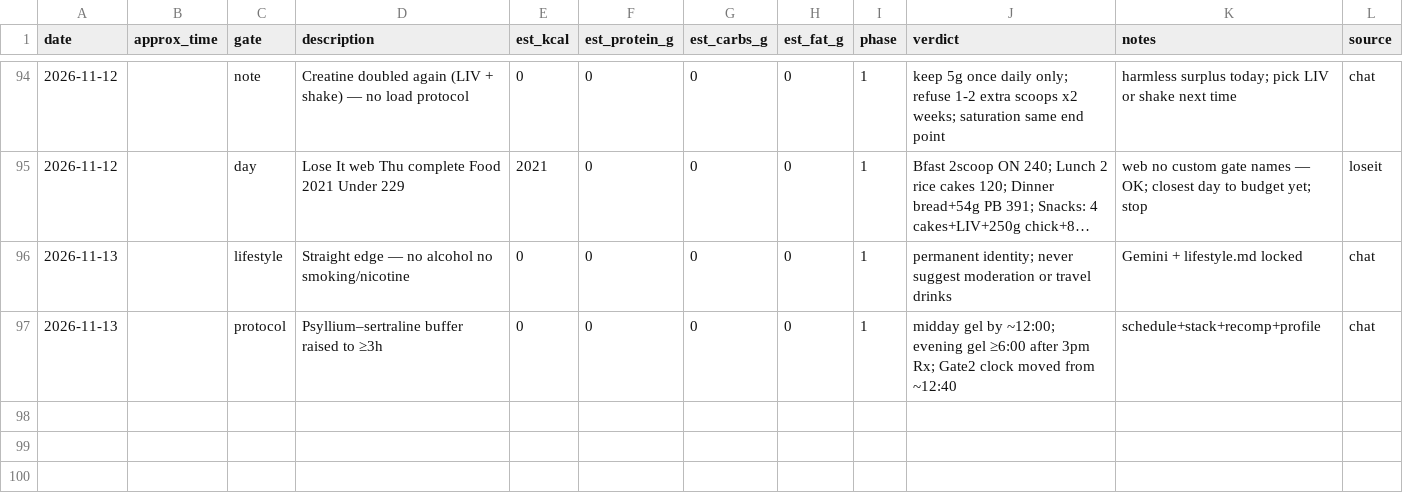
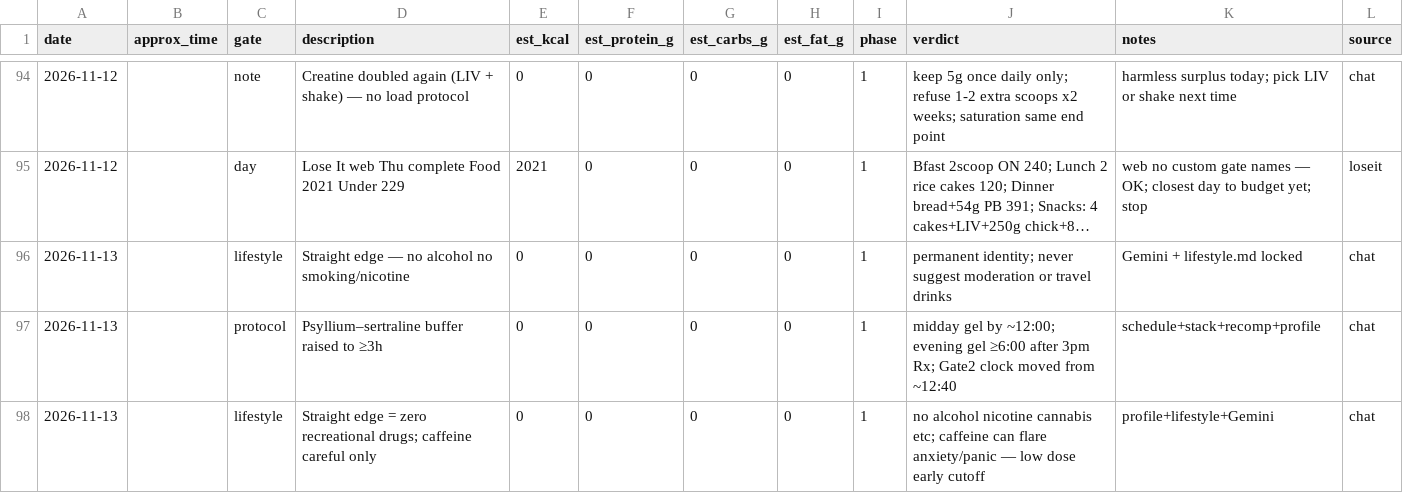
Before and after one commit to kay-rey/athlete-os, a CSV file: journal/meals.csv, drawn as a sheet; only a part is shown, gaps mark what is left out; long unchanged cells end in ….

```diff
--- a/journal/meals.csv
+++ b/journal/meals.csv
@@ -97 +97,2 @@ date,approx_time,gate,description,est_kcal,est_protein_g,est_carbs_g,est_fat_g,p
 2026-11-13,,protocol,Psyllium–sertraline buffer raised to ≥3h,0,0,0,0,1,midday gel by ~12:00; evening gel ≥6:00 after 3pm Rx; Gate2 clock moved from ~12:40,schedule+stack+recomp+profile,chat
+2026-11-13,,lifestyle,Straight edge = zero recreational drugs; caffeine careful only,0,0,0,0,1,no alcohol nicotine cannabis etc; caffeine can flare anxiety/panic — low dose early cutoff,profile+lifestyle+Gemini,chat
```
Also changed, not shown: 4 other files.
